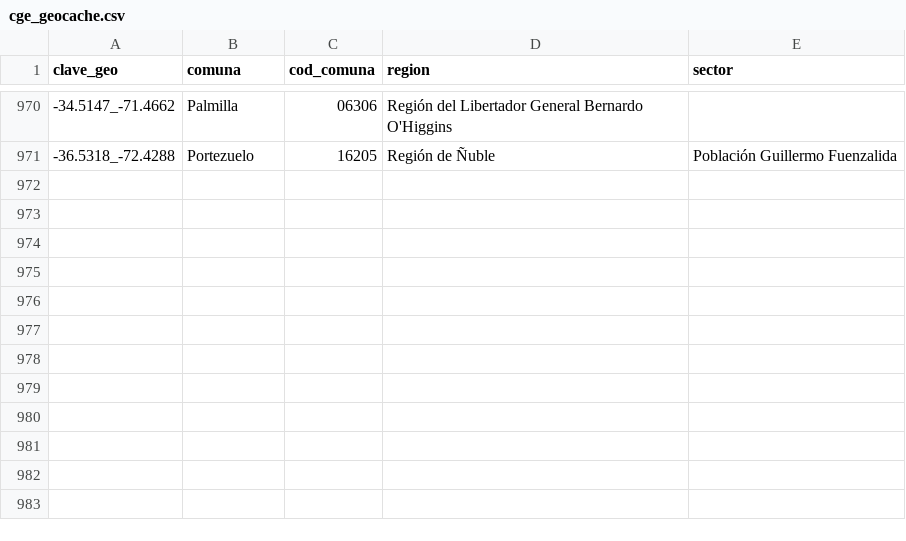
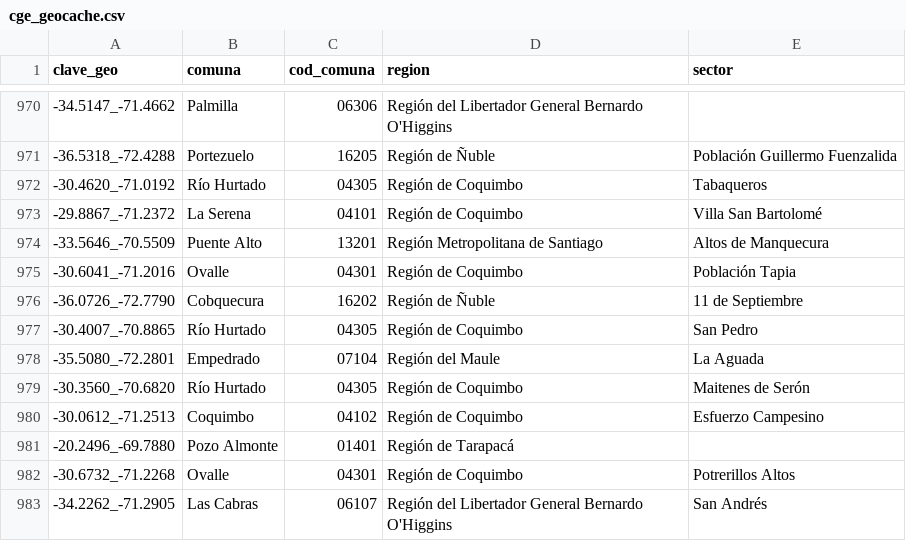
Before and after one commit to Felipe-Caldec/cortes_luz_chile, a CSV file: cge_geocache.csv, drawn as a sheet; only a part is shown, gaps mark what is left out.

```diff
--- a/cge_geocache.csv
+++ b/cge_geocache.csv
@@ -971 +971,13 @@ clave_geo;comuna;cod_comuna;region;sector
 -36.5318_-72.4288;Portezuelo;16205;Región de Ñuble;Población Guillermo Fuenzalida
+-30.4620_-71.0192;Río Hurtado;04305;Región de Coquimbo;Tabaqueros
+-29.8867_-71.2372;La Serena;04101;Región de Coquimbo;Villa San Bartolomé
+-33.5646_-70.5509;Puente Alto;13201;Región Metropolitana de Santiago;Altos de Manquecura
+-30.6041_-71.2016;Ovalle;04301;Región de Coquimbo;Población Tapia
+-36.0726_-72.7790;Cobquecura;16202;Región de Ñuble;11 de Septiembre
+-30.4007_-70.8865;Río Hurtado;04305;Región de Coquimbo;San Pedro
+-35.5080_-72.2801;Empedrado;07104;Región del Maule;La Aguada
+-30.3560_-70.6820;Río Hurtado;04305;Región de Coquimbo;Maitenes de Serón
+-30.0612_-71.2513;Coquimbo;04102;Región de Coquimbo;Esfuerzo Campesino
+-20.2496_-69.7880;Pozo Almonte;01401;Región de Tarapacá;
+-30.6732_-71.2268;Ovalle;04301;Región de Coquimbo;Potrerillos Altos
+-34.2262_-71.2905;Las Cabras;06107;Región del Libertador General Bernardo O'Higgins;San Andrés
```
Also changed, not shown: 1 other file.
